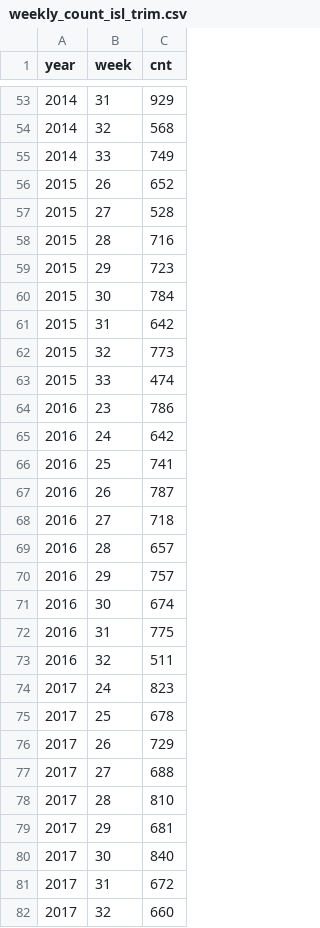
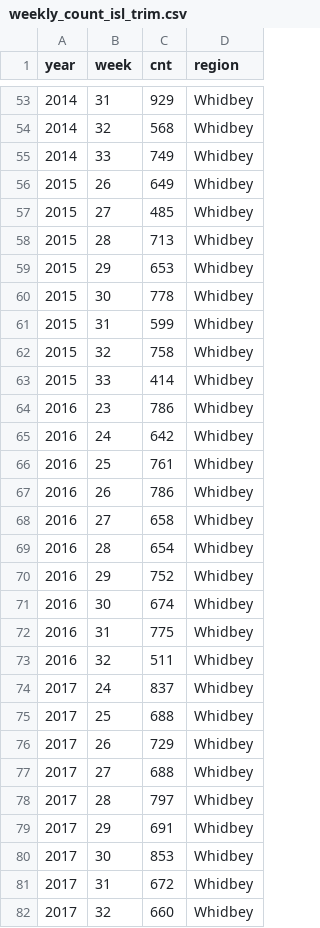
Before and after one commit to amandawarlick/PigeonGuillemots, a CSV file: weekly_count_isl_trim.csv, drawn as a sheet; only a part is shown, gaps mark what is left out; the diff covers the shown part only; the diff names each change by its address in the sheet, - before the commit and + after, or states it on an @@ line.

```diff
--- a/weekly_count_isl_trim.csv
+++ b/weekly_count_isl_trim.csv
+column D (region), rows 53-82: all Whidbey
-C56 (cnt): 652
+C56 (cnt): 649
-C57 (cnt): 528
+C57 (cnt): 485
-C58 (cnt): 716
+C58 (cnt): 713
-C59 (cnt): 723
+C59 (cnt): 653
-C60 (cnt): 784
+C60 (cnt): 778
-C61 (cnt): 642
+C61 (cnt): 599
-C62 (cnt): 773
+C62 (cnt): 758
-C63 (cnt): 474
+C63 (cnt): 414
-C66 (cnt): 741
+C66 (cnt): 761
-C67 (cnt): 787
+C67 (cnt): 786
-C68 (cnt): 718
+C68 (cnt): 658
-C69 (cnt): 657
+C69 (cnt): 654
-C70 (cnt): 757
+C70 (cnt): 752
-C74 (cnt): 823
+C74 (cnt): 837
-C75 (cnt): 678
+C75 (cnt): 688
-C78 (cnt): 810
+C78 (cnt): 797
-C79 (cnt): 681
+C79 (cnt): 691
-C80 (cnt): 840
+C80 (cnt): 853
```
Also changed, not shown: 27 added rows and 1 edited cell elsewhere in this file, WhidbeyData/PGdata_pre_proc_allyrs.csv, 8 other files.
